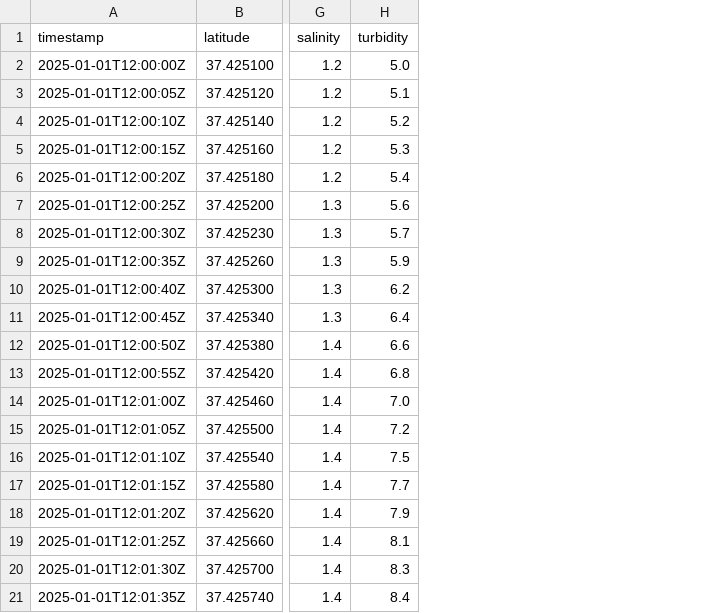
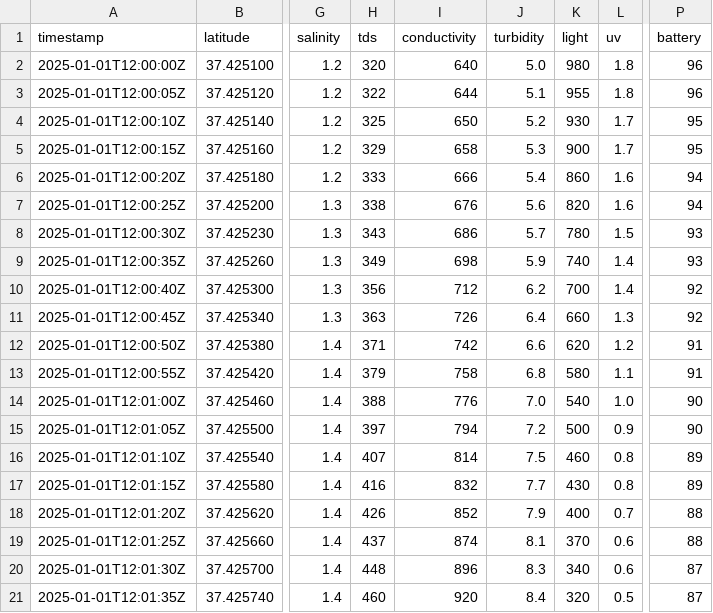
Before and after one commit to ubparot/AQUAScan, a CSV file: Assets/StreamingAssets/demo-mission.csv, drawn as a sheet; only a part is shown, gaps mark what is left out; the diff names each change by its address in the sheet, - before the commit and + after, or states it on an @@ line.

```diff
--- a/Assets/StreamingAssets/demo-mission.csv
+++ b/Assets/StreamingAssets/demo-mission.csv
+column H (tds), rows 2-21: 320 | 322 | 325 | 329 | 333 | 338 | 343 | 349 | 356 | 363 | 371 | 379 | 388 | 397 | 407 | 416 | 426 | 437 | 448 | 460
+column I (conductivity), rows 2-21: 640 | 644 | 650 | 658 | 666 | 676 | 686 | 698 | 712 | 726 | 742 | 758 | 776 | 794 | 814 | 832 | 852 | 874 | 896 | 920
+column K (light), rows 2-21: 980 | 955 | 930 | 900 | 860 | 820 | 780 | 740 | 700 | 660 | 620 | 580 | 540 | 500 | 460 | 430 | 400 | 370 | 340 | 320
+column L (uv), rows 2-21: 1.8 | 1.8 | 1.7 | 1.7 | 1.6 | 1.6 | 1.5 | 1.4 | 1.4 | 1.3 | 1.2 | 1.1 | 1.0 | 0.9 | 0.8 | 0.8 | 0.7 | 0.6 | 0.6 | 0.5
+column P (battery), rows 2-21: 96 | 96 | 95 | 95 | 94 | 94 | 93 | 93 | 92 | 92 | 91 | 91 | 90 | 90 | 89 | 89 | 88 | 88 | 87 | 87
```
Also changed, not shown: 43 other files.
